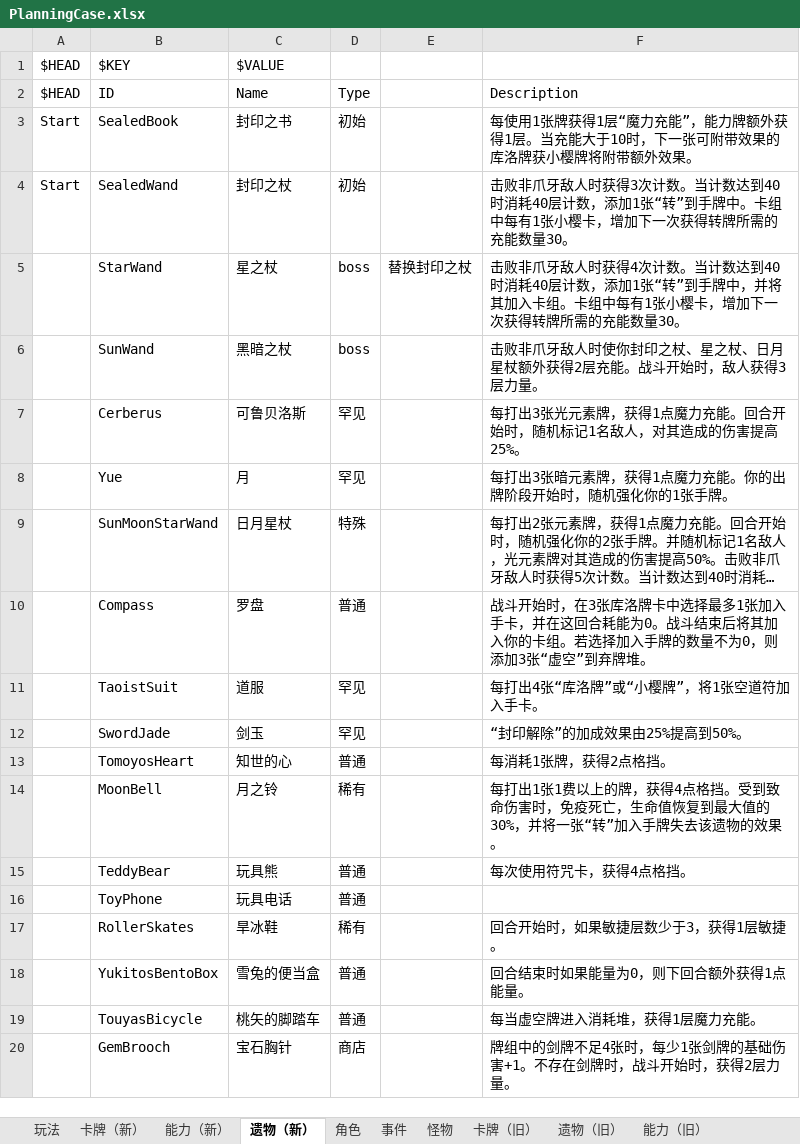
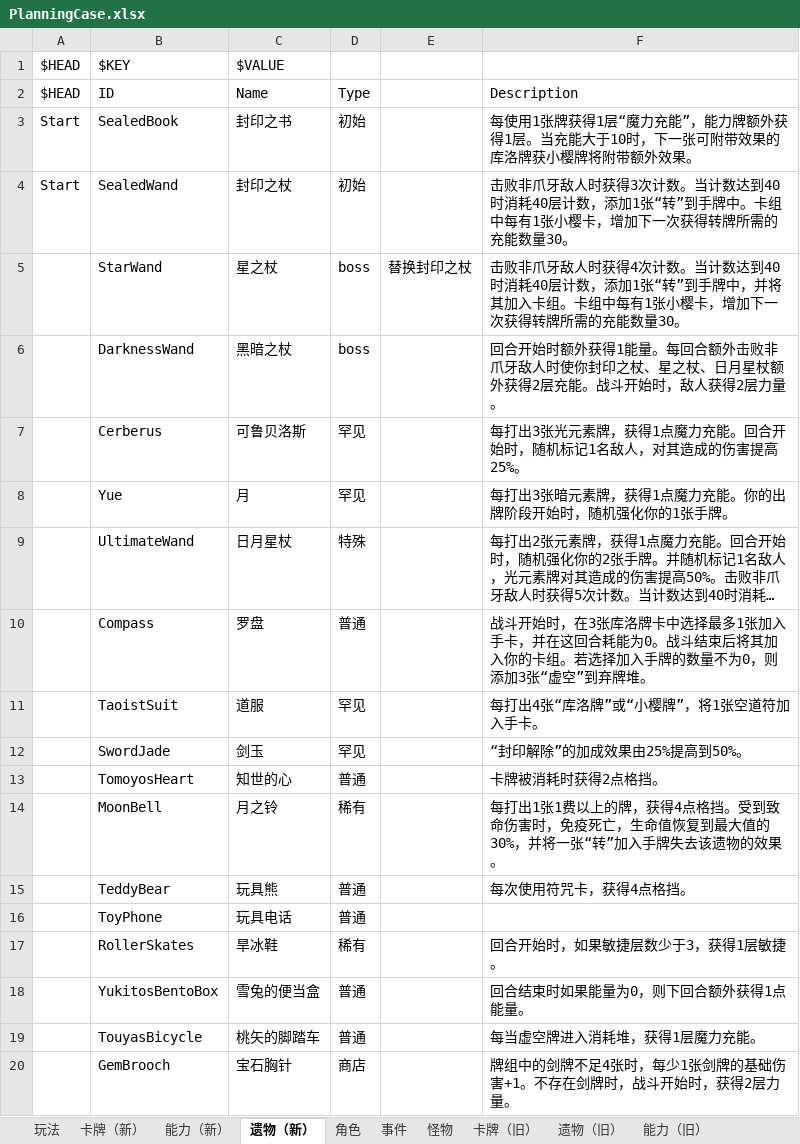
Before and after one commit to tuzishu/KinomotoSakuraMod, an Excel workbook: Excel/PlanningCase.xlsx, sheet 遗物（新）, drawn as a sheet; long unchanged cells end in …; values as stored, in another font and other column widths than the file's, no borders; the diff names each change by its address in the sheet, - before the commit and + after, or states it on an @@ line.

```diff
--- a/Excel/PlanningCase.xlsx (sheet 遗物（新）)
+++ b/Excel/PlanningCase.xlsx (sheet 遗物（新）)
-B6: SunWand
+B6: DarknessWand
-F6: 击败非爪牙敌人时使你封印之杖、星之杖、日月星杖额外获得2层充能。战斗开始时，敌人获得3层力量。
+F6: 回合开始时额外获得1能量。每回合额外击败非爪牙敌人时使你封印之杖、星之杖、日月星杖额外获得2层充能。战斗开始时，敌人获得2层力量。
-B9: SunMoonStarWand
+B9: UltimateWand
-F13: 每消耗1张牌，获得2点格挡。
+F13: 卡牌被消耗时获得2点格挡。
```
Also changed, not shown: 7 other files.
